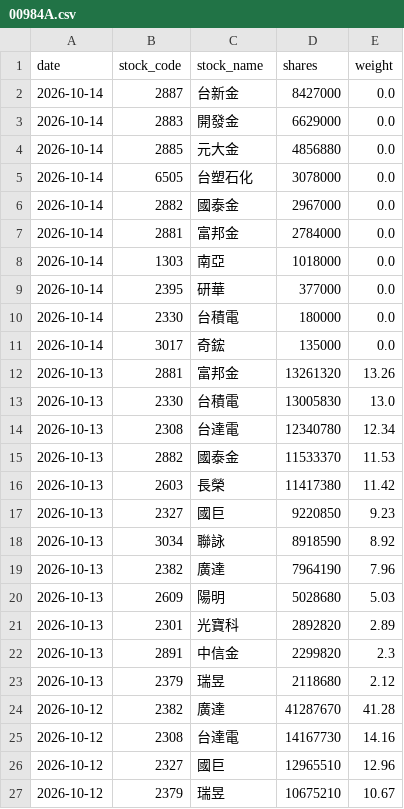
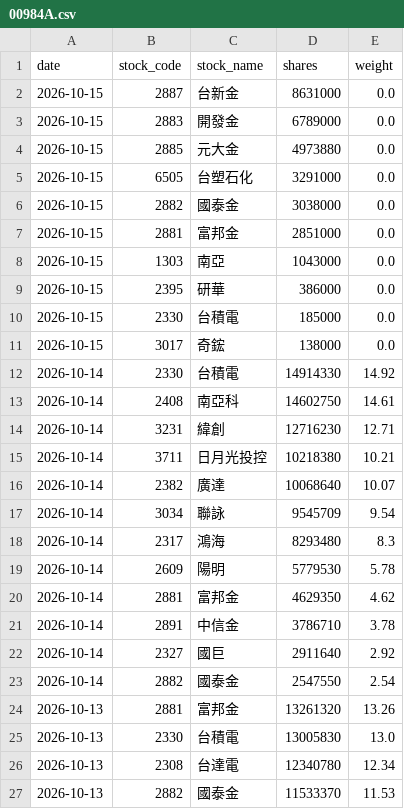
Before and after one commit to yrjjan-allen/active-etf-dashboard, a CSV file: data/00984A.csv, drawn as a sheet; only a part is shown; the shorter side is filled out with more unchanged rows.

```diff
--- a/data/00984A.csv
+++ b/data/00984A.csv
@@ -1,12 +1,24 @@
 date,stock_code,stock_name,shares,weight
-2026-10-14,2887,台新金,8427000,0.0
-2026-10-14,2883,開發金,6629000,0.0
-2026-10-14,2885,元大金,4856880,0.0
-2026-10-14,6505,台塑石化,3078000,0.0
-2026-10-14,2882,國泰金,2967000,0.0
-2026-10-14,2881,富邦金,2784000,0.0
-2026-10-14,1303,南亞,1018000,0.0
-2026-10-14,2395,研華,377000,0.0
-2026-10-14,2330,台積電,180000,0.0
-2026-10-14,3017,奇鋐,135000,0.0
+2026-10-15,2887,台新金,8631000,0.0
+2026-10-15,2883,開發金,6789000,0.0
+2026-10-15,2885,元大金,4973880,0.0
+2026-10-15,6505,台塑石化,3291000,0.0
+2026-10-15,2882,國泰金,3038000,0.0
+2026-10-15,2881,富邦金,2851000,0.0
+2026-10-15,1303,南亞,1043000,0.0
+2026-10-15,2395,研華,386000,0.0
+2026-10-15,2330,台積電,185000,0.0
+2026-10-15,3017,奇鋐,138000,0.0
+2026-10-14,2330,台積電,14914330,14.92
+2026-10-14,2408,南亞科,14602750,14.61
+2026-10-14,3231,緯創,12716230,12.71
+2026-10-14,3711,日月光投控,10218380,10.21
+2026-10-14,2382,廣達,10068640,10.07
+2026-10-14,3034,聯詠,9545709,9.54
+2026-10-14,2317,鴻海,8293480,8.3
+2026-10-14,2609,陽明,5779530,5.78
+2026-10-14,2881,富邦金,4629350,4.62
+2026-10-14,2891,中信金,3786710,3.78
+2026-10-14,2327,國巨,2911640,2.92
+2026-10-14,2882,國泰金,2547550,2.54
 2026-10-13,2881,富邦金,13261320,13.26
```
Also changed, not shown: data/00948B.csv, data/00981A.csv, 6 other files.
